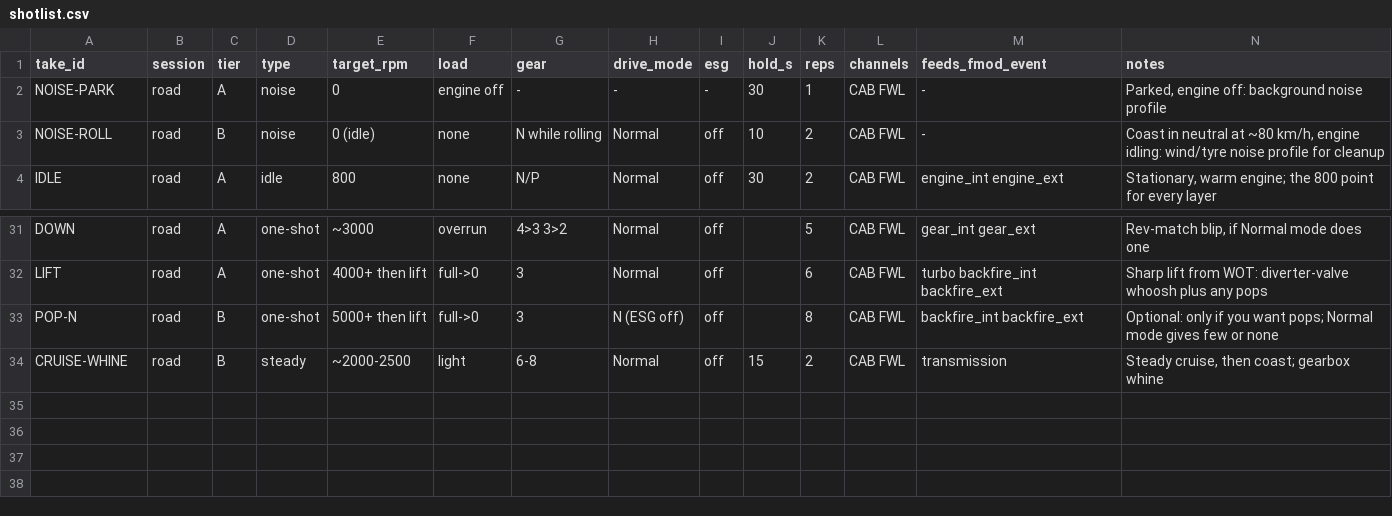
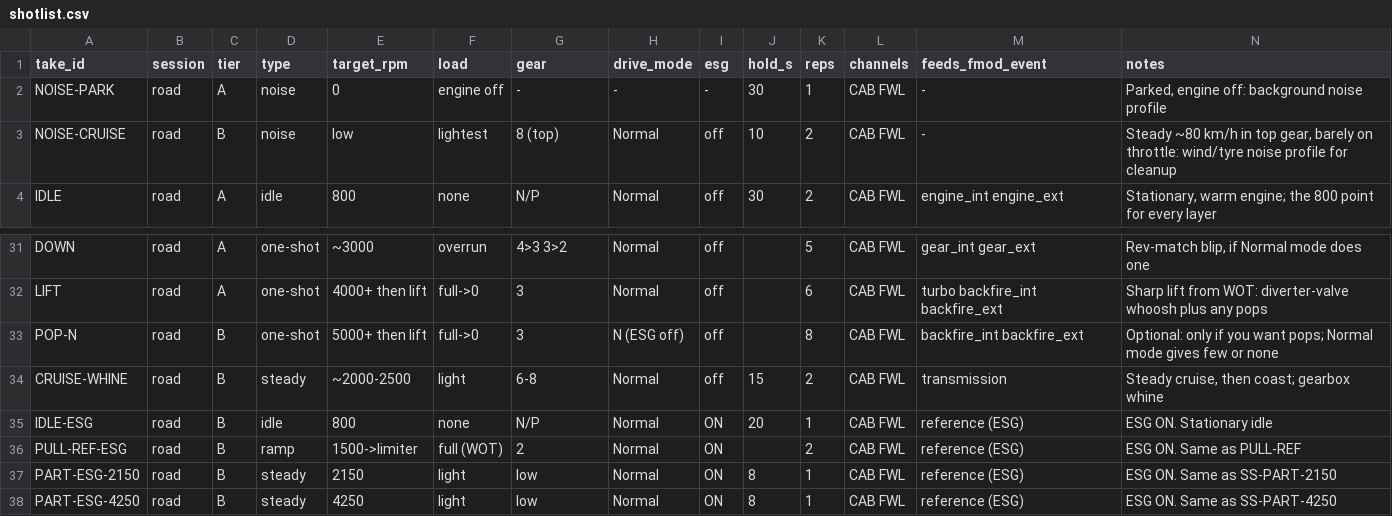
Before and after one commit to sergiogon21217/Assetto-corsa-sound-capture, a CSV file: recording/shotlist.csv, drawn as a sheet; only a part is shown, gaps mark what is left out.

```diff
--- a/recording/shotlist.csv
+++ b/recording/shotlist.csv
@@ -2,3 +2,3 @@ take_id,session,tier,type,target_rpm,load,gear,drive_mode,esg,hold_s,reps,channe
 NOISE-PARK,road,A,noise,0,engine off,-,-,-,30,1,CAB FWL,-,"Parked, engine off: background noise profile"
-NOISE-ROLL,road,B,noise,0 (idle),none,N while rolling,Normal,off,10,2,CAB FWL,-,"Coast in neutral at ~80 km/h, engine idling: wind/tyre noise profile for cleanup"
+NOISE-CRUISE,road,B,noise,low,lightest,8 (top),Normal,off,10,2,CAB FWL,-,"Steady ~80 km/h in top gear, barely on throttle: wind/tyre noise profile for cleanup"
 IDLE,road,A,idle,800,none,N/P,Normal,off,30,2,CAB FWL,engine_int engine_ext,"Stationary, warm engine; the 800 point for every layer"
@@ -34 +34,5 @@ POP-N,road,B,one-shot,5000+ then lift,full->0,3,N (ESG off),off,,8,CAB FWL,backf
 CRUISE-WHINE,road,B,steady,~2000-2500,light,6-8,Normal,off,15,2,CAB FWL,transmission,"Steady cruise, then coast; gearbox whine"
+IDLE-ESG,road,B,idle,800,none,N/P,Normal,ON,20,1,CAB FWL,reference (ESG),ESG ON. Stationary idle
+PULL-REF-ESG,road,B,ramp,1500->limiter,full (WOT),2,Normal,ON,,2,CAB FWL,reference (ESG),ESG ON. Same as PULL-REF
+PART-ESG-2150,road,B,steady,2150,light,low,Normal,ON,8,1,CAB FWL,reference (ESG),ESG ON. Same as SS-PART-2150
+PART-ESG-4250,road,B,steady,4250,light,low,Normal,ON,8,1,CAB FWL,reference (ESG),ESG ON. Same as SS-PART-4250
```
Also changed, not shown: 3 other files.
